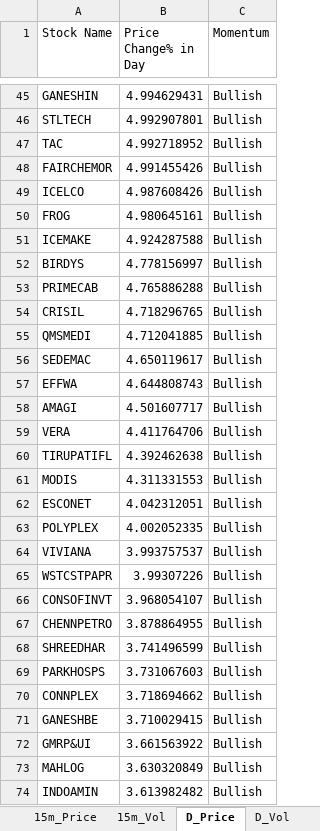
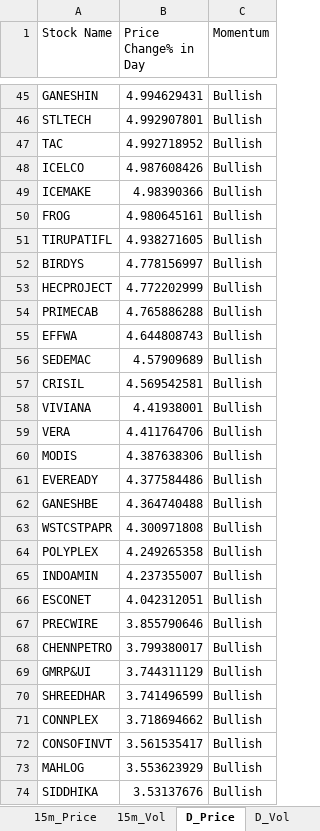
Before and after one commit to srbsharma92/priceAction2, an Excel workbook: data/live_data.xlsx, sheet D_Price, drawn as a sheet; only a part is shown, gaps mark what is left out; the shorter side is filled out with more unchanged rows; values as stored, in another font and other column widths than the file's, no borders; removed rows and columns are numbered as before the commit, all else as after; the diff covers the shown part only; the diff names each change by its address in the sheet, - before the commit and + after, or states it on an @@ line.

```diff
--- a/data/live_data.xlsx (sheet D_Price)
+++ b/data/live_data.xlsx (sheet D_Price)
-row 48: FAIRCHEMOR | 4.991455426 | Bullish
+row 49: ICEMAKE | 4.98390366 | Bullish
-row 51: ICEMAKE | 4.924287588 | Bullish
+row 51: TIRUPATIFL | 4.938271605 | Bullish
+row 53: HECPROJECT | 4.772202999 | Bullish
-row 54: CRISIL | 4.718296765 | Bullish
-row 55: QMSMEDI | 4.712041885 | Bullish
-row 56: SEDEMAC | 4.650119617 | Bullish
-row 58: AMAGI | 4.501607717 | Bullish
+row 56: SEDEMAC | 4.57909689 | Bullish
+row 57: CRISIL | 4.569542581 | Bullish
+row 58: VIVIANA | 4.41938001 | Bullish
-row 60: TIRUPATIFL | 4.392462638 | Bullish
-B60 (Price Change% in Day): 4.311331553
+B60 (Price Change% in Day): 4.387638306
+row 61: EVEREADY | 4.377584486 | Bullish
+row 62: GANESHBE | 4.364740488 | Bullish
+row 63: WSTCSTPAPR | 4.300971808 | Bullish
+row 64: POLYPLEX | 4.249265358 | Bullish
+row 65: INDOAMIN | 4.237355007 | Bullish
-row 63: POLYPLEX | 4.002052335 | Bullish
-row 64: VIVIANA | 3.993757537 | Bullish
-row 65: WSTCSTPAPR | 3.99307226 | Bullish
-row 66: CONSOFINVT | 3.968054107 | Bullish
+row 67: PRECWIRE | 3.855790646 | Bullish
-B68 (Price Change% in Day): 3.878864955
+B68 (Price Change% in Day): 3.799380017
+row 69: GMRP&UI | 3.744311129 | Bullish
-row 69: PARKHOSPS | 3.731067603 | Bullish
-row 71: GANESHBE | 3.710029415 | Bullish
-row 72: GMRP&UI | 3.661563922 | Bullish
+row 72: CONSOFINVT | 3.561535417 | Bullish
-B73 (Price Change% in Day): 3.630320849
+B73 (Price Change% in Day): 3.553623929
-row 74: INDOAMIN | 3.613982482 | Bullish
```
Also changed, not shown: 112 added rows, 106 removed rows and 37 edited cells elsewhere in this sheet, sheet D_Vol, sheet 5m_Vol, sheet 15m_Vol, sheet 15m_Price, sheet 5m_Price, sheet meta, 1 more sheet.
